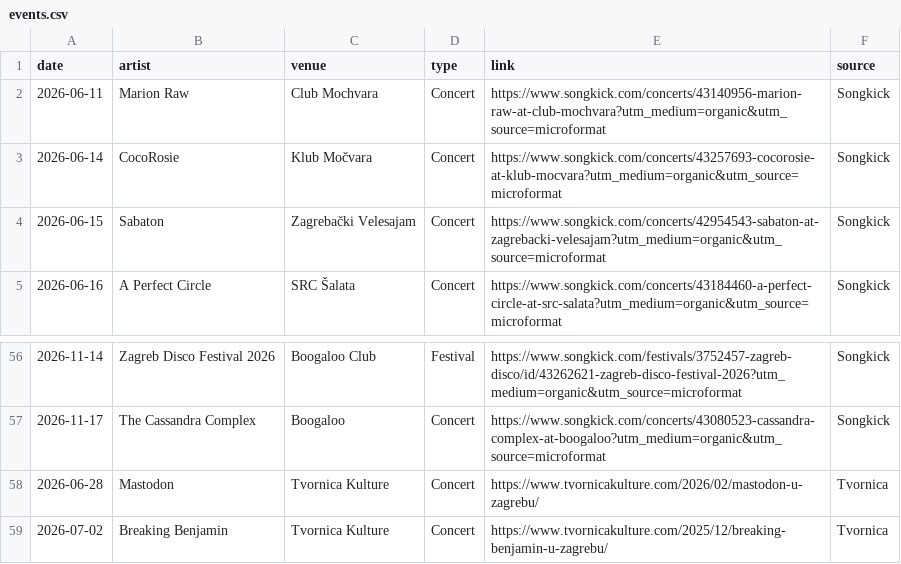
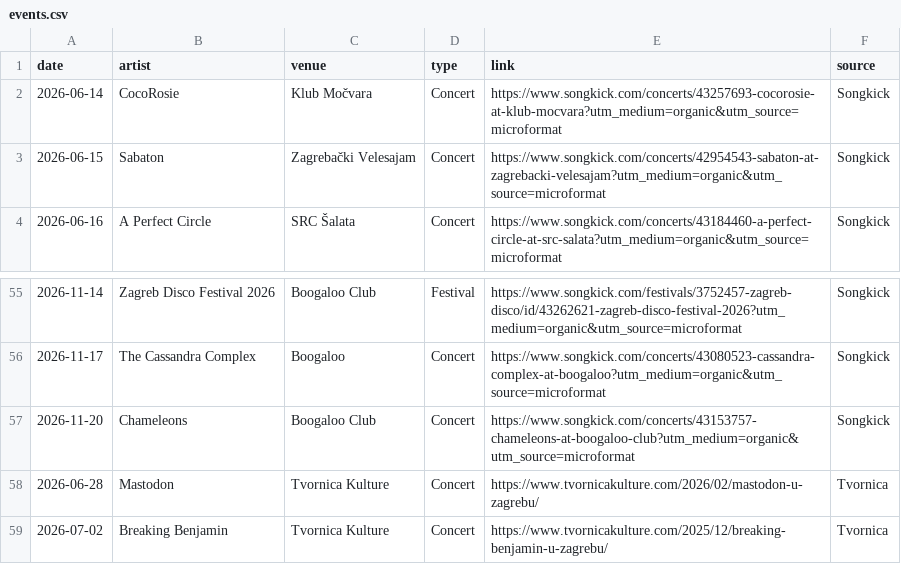
Before and after one commit to Marcellus12/zg_concerts, a CSV file: events.csv, drawn as a sheet; only a part is shown, gaps mark what is left out.

```diff
--- a/events.csv
+++ b/events.csv
@@ -1,3 +1,2 @@
 date,artist,venue,type,link,source
-2026-06-11,Marion Raw,Club Mochvara,Concert,https://www.songkick.com/concerts/43140956-marion-raw-at-club-mochvara?utm_medium=organic&utm_source=microformat,Songkick
 2026-06-14,CocoRosie,Klub Močvara,Concert,https://www.songkick.com/concerts/43257693-cocorosie-at-klub-mocvara?utm_medium=organic&utm_source=microformat,Songkick
@@ -57,2 +56,3 @@
 2026-11-17,The Cassandra Complex,Boogaloo,Concert,https://www.songkick.com/concerts/43080523-cassandra-complex-at-boogaloo?utm_medium=organic&utm_source=microformat,Songkick
+2026-11-20,Chameleons,Boogaloo Club,Concert,https://www.songkick.com/concerts/43153757-chameleons-at-boogaloo-club?utm_medium=organic&utm_source=microformat,Songkick
 2026-06-28,Mastodon,Tvornica Kulture,Concert,https://www.tvornicakulture.com/2026/02/mastodon-u-zagrebu/,Tvornica
```
Also changed, not shown: 2 other files.
